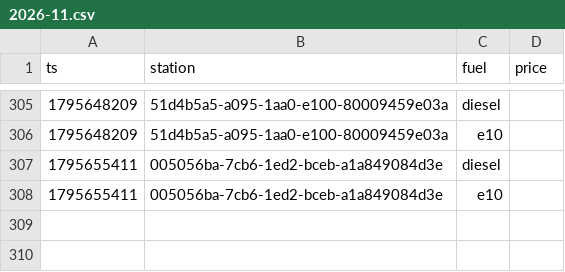
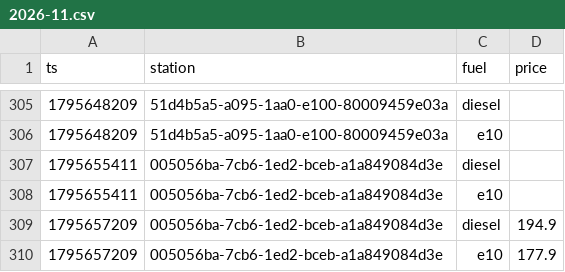
Before and after one commit to Mario-vibe/spritpreis-kompass, a CSV file: data/events/2026-11.csv, drawn as a sheet; only a part is shown, gaps mark what is left out.

```diff
--- a/data/events/2026-11.csv
+++ b/data/events/2026-11.csv
@@ -308 +308,3 @@ ts,station,fuel,price
 1795655411,005056ba-7cb6-1ed2-bceb-a1a849084d3e,e10,
+1795657209,005056ba-7cb6-1ed2-bceb-a1a849084d3e,diesel,194.9
+1795657209,005056ba-7cb6-1ed2-bceb-a1a849084d3e,e10,177.9
```
Also changed, not shown: 3 other files.
